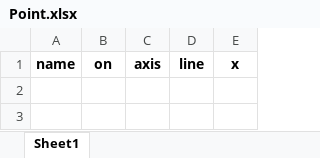
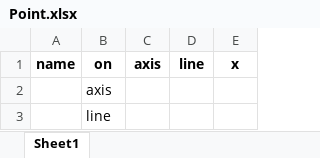
Before and after one commit to alexbashkatov6/trial_Project, an Excel workbook: station_out_config/Point.xlsx, sheet Sheet1, drawn as a sheet; values as stored, in another font and other column widths than the file's, no borders; the diff names each change by its address in the sheet, - before the commit and + after, or states it on an @@ line.

```diff
--- a/station_out_config/Point.xlsx (sheet Sheet1)
+++ b/station_out_config/Point.xlsx (sheet Sheet1)
+row 2:  | axis
+row 3:  | line
```
Also changed, not shown: station_out_config/Axis.xlsx, station_out_config/Border.xlsx, 7 other files.
